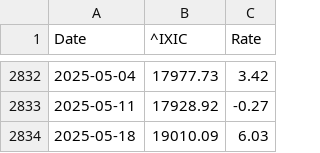
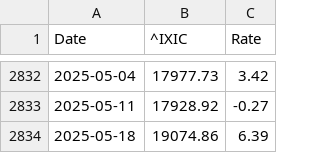
Before and after one commit to LuckyCurve/principles-of-economics, a CSV file: data/csv/nasdaq_weekly_change.csv, drawn as a sheet; only a part is shown, gaps mark what is left out.

```diff
--- a/data/csv/nasdaq_weekly_change.csv
+++ b/data/csv/nasdaq_weekly_change.csv
@@ -2833,2 +2833,2 @@ Date,^IXIC,Rate
 2025-05-11,17928.92,-0.27
-2025-05-18,19010.09,6.03
+2025-05-18,19074.86,6.39
```
Also changed, not shown: data/csv/nasdaq_monthly_change.csv, data/csv/sp500_monthly_change.csv, 1 other file.
